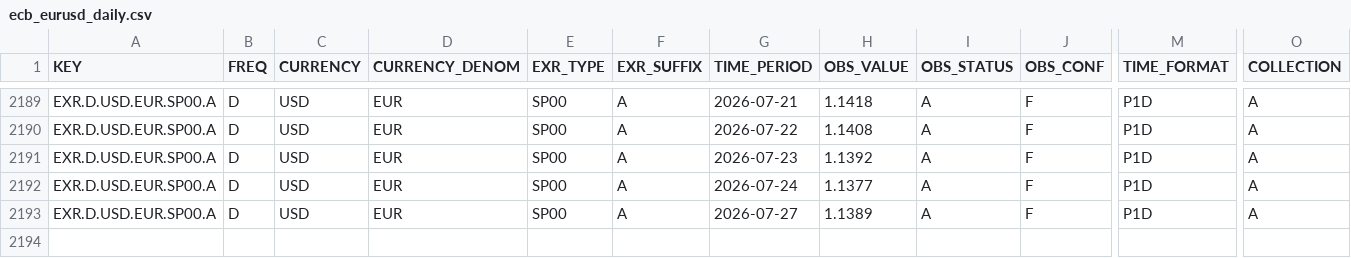
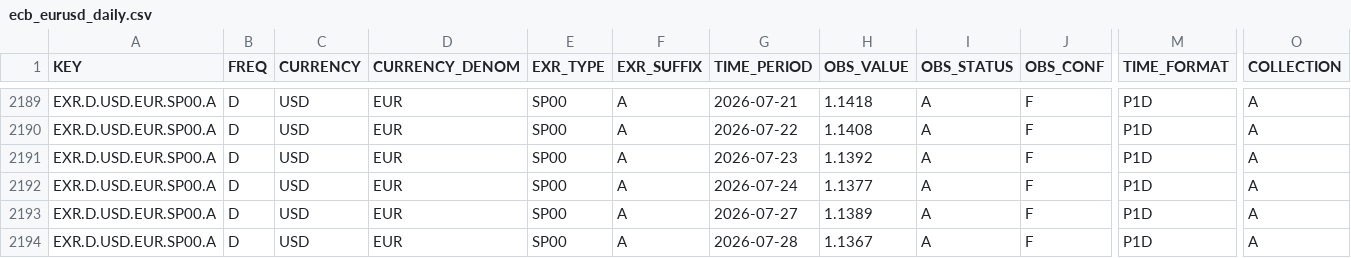
Before and after one commit to aliceodrumond/EuropeMonitor, a CSV file: data/raw/ecb_eurusd_daily.csv, drawn as a sheet; only a part is shown, gaps mark what is left out; rows hold the shown columns only; the diff names each change by its address in the sheet, - before the commit and + after, or states it on an @@ line.

Commit message:
Update Europe monitor data 2026-07-28 12:06

```diff
--- a/data/raw/ecb_eurusd_daily.csv
+++ b/data/raw/ecb_eurusd_daily.csv
+row 2194: EXR.D.USD.EUR.SP00.A | D | USD | EUR | SP00 | A | 2026-07-28 | 1.1367 | A | F | P1D | A
```
Also changed, not shown: 3 other files.
